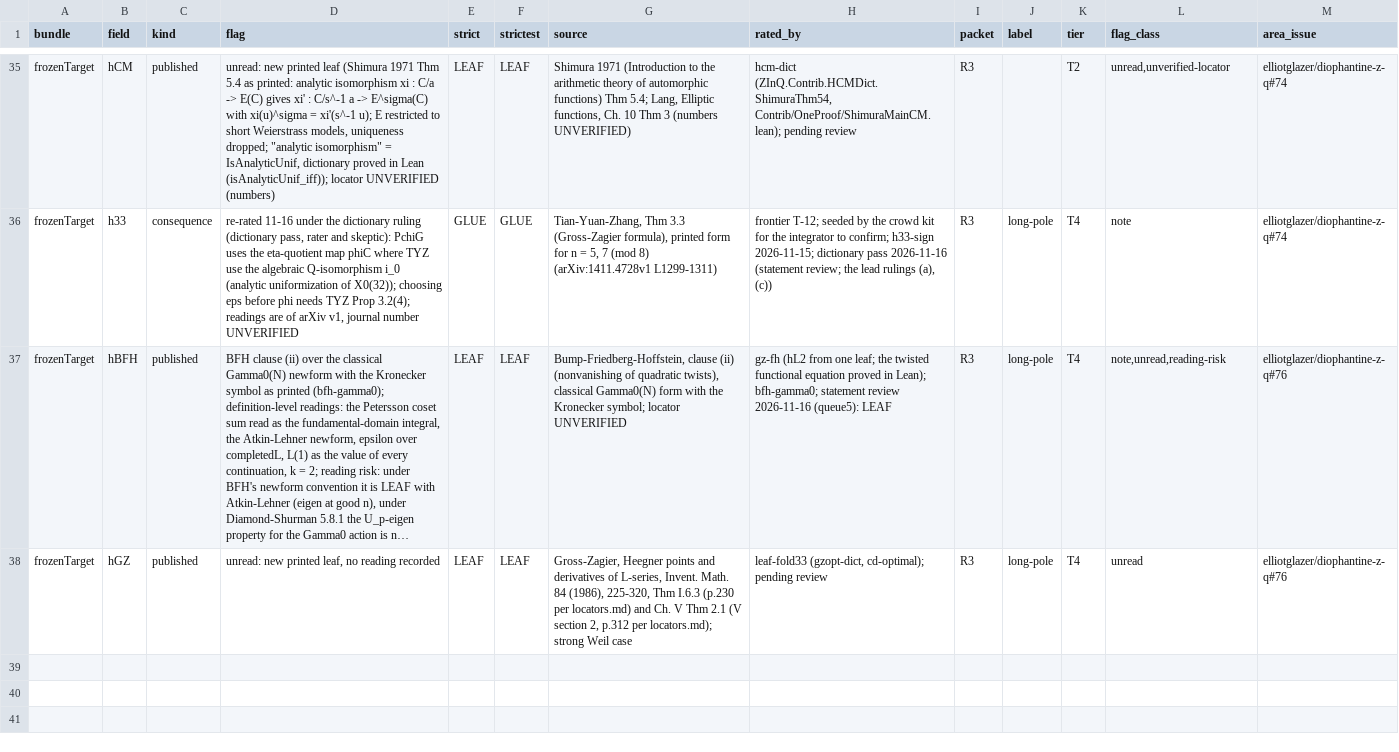
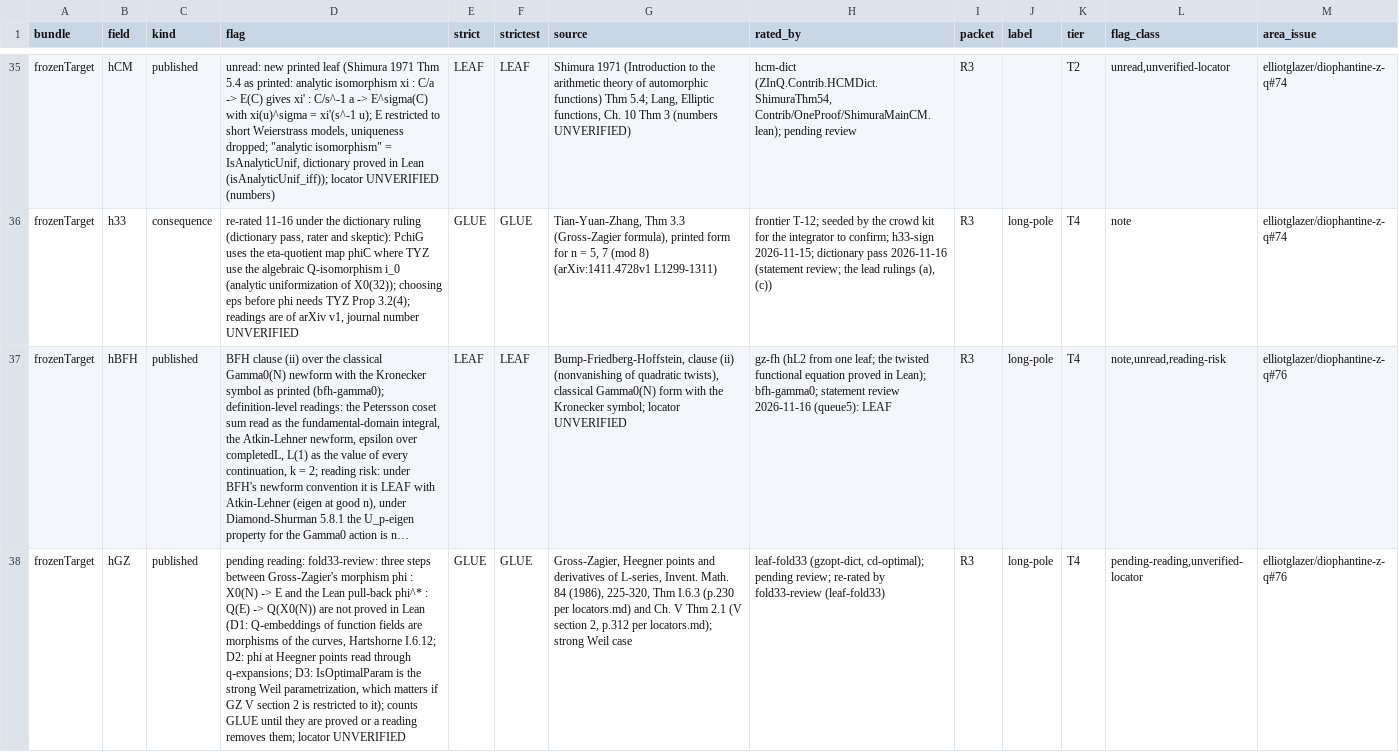
Before and after one commit to CheyLoveday/diophantine-z-q, a TSV file: docs/one-proof/kinds.tsv, drawn as a sheet; only a part is shown, gaps mark what is left out; long unchanged cells end in …; the diff names each change by its address in the sheet, - before the commit and + after, or states it on an @@ line.

Commit message:
leaf-fold33: hGZ re-flagged pending reading (GLUE) after fold33-review (dictionary steps D1-D3 not proved in Lean); OPEN.md regenerated; log

```diff
--- a/docs/one-proof/kinds.tsv
+++ b/docs/one-proof/kinds.tsv
-D38 (flag): unread: new printed leaf, no reading recorded
+D38 (flag): pending reading: fold33-review: three steps between Gross-Zagier's morphism phi : X0(N) -> E and the Lean pull-back phi^* : Q(E) -> Q(X0(N)) are not proved in Lean (D1: Q-embeddings of function fields are morphisms of the curves, Hartshorne I.6.12; D2: phi at Heegner points read through q-expansions; D3: IsOptimalParam is the strong Weil parametrization, which matters if GZ V section 2 is restricted to it); counts GLUE until they are proved or a reading removes them; locator UNVERIFIED
-E38 (strict): LEAF
+E38 (strict): GLUE
-F38 (strictest): LEAF
+F38 (strictest): GLUE
-H38 (rated_by): …cd-optimal); pending review
+H38 (rated_by): …cd-optimal); pending review; re-rated by fold33-review (leaf-fold33)
-L38 (flag_class): unread
+L38 (flag_class): pending-reading,unverified-locator
```
Also changed, not shown: 3 other files.
